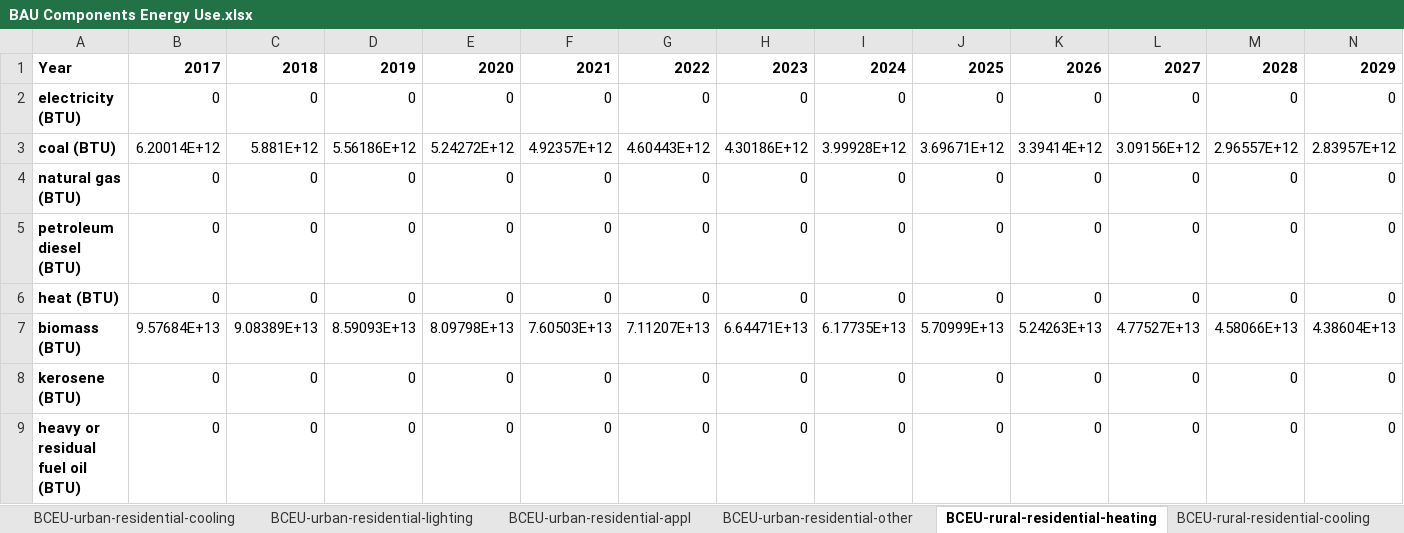
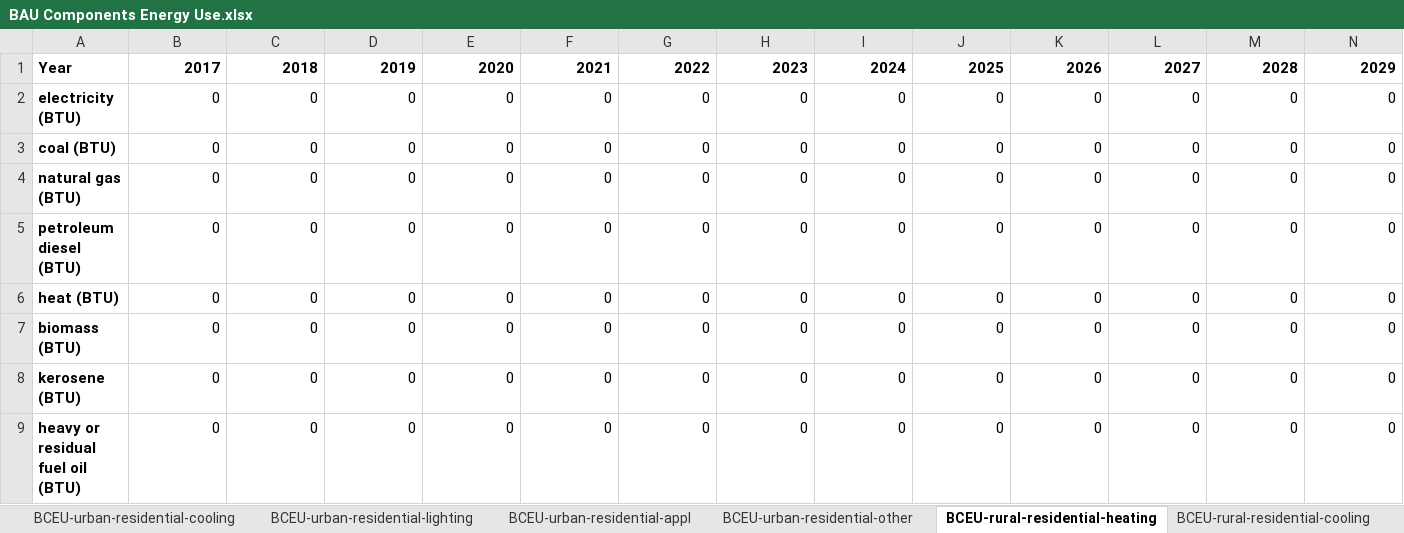
Before and after one commit to EnergyInnovation/eps-india, an Excel workbook: InputData/bldgs/BCEU/BAU Components Energy Use.xlsx, sheet BCEU-rural-residential-heating, drawn as a sheet; only a part is shown; values as stored, in another font and other column widths than the file's, no borders; removed rows and columns are numbered as before the commit, all else as after; rows hold the shown columns only; the diff names each change by its address in the sheet, - before the commit and + after, or states it on an @@ line.

Commit message:
Removed space heating demand

```diff
--- a/InputData/bldgs/BCEU/BAU Components Energy Use.xlsx (sheet BCEU-rural-residential-heating)
+++ b/InputData/bldgs/BCEU/BAU Components Energy Use.xlsx (sheet BCEU-rural-residential-heating)
-row 3: coal (BTU) | 6.20014E+12 | 5.881E+12 | 5.56186E+12 | 5.24272E+12 | 4.92357E+12 | 4.60443E+12 | 4.30186E+12 | 3.99928E+12 | 3.69671E+12 | 3.39414E+12 | 3.09156E+12 | 2.96557E+12 | 2.83957E+12
+row 3: coal (BTU) | 0 | 0 | 0 | 0 | 0 | 0 | 0 | 0 | 0 | 0 | 0 | 0 | 0
-row 7: biomass (BTU) | 9.57684E+13 | 9.08389E+13 | 8.59093E+13 | 8.09798E+13 | 7.60503E+13 | 7.11207E+13 | 6.64471E+13 | 6.17735E+13 | 5.70999E+13 | 5.24263E+13 | 4.77527E+13 | 4.58066E+13 | 4.38604E+13
+row 7: biomass (BTU) | 0 | 0 | 0 | 0 | 0 | 0 | 0 | 0 | 0 | 0 | 0 | 0 | 0
```
Also changed, not shown: sheet Calculations, sheet BCEU-commercial-heating, sheet BCEU-urban-residential-heating, sheet Summed Activity Data, sheet BCEU-urban-residential-appl, sheet About, formulas that keep their value, 4 other files.
